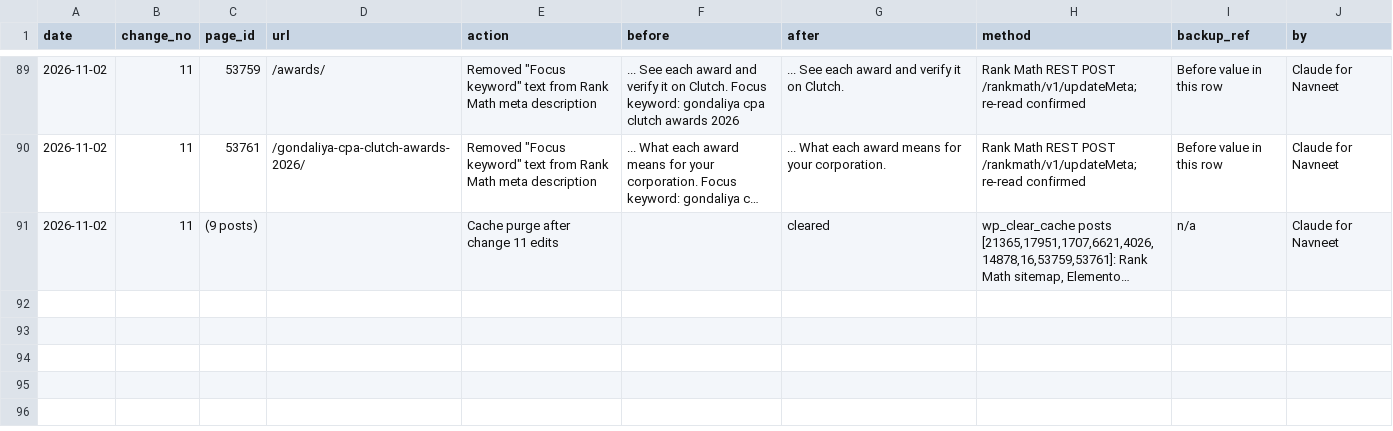
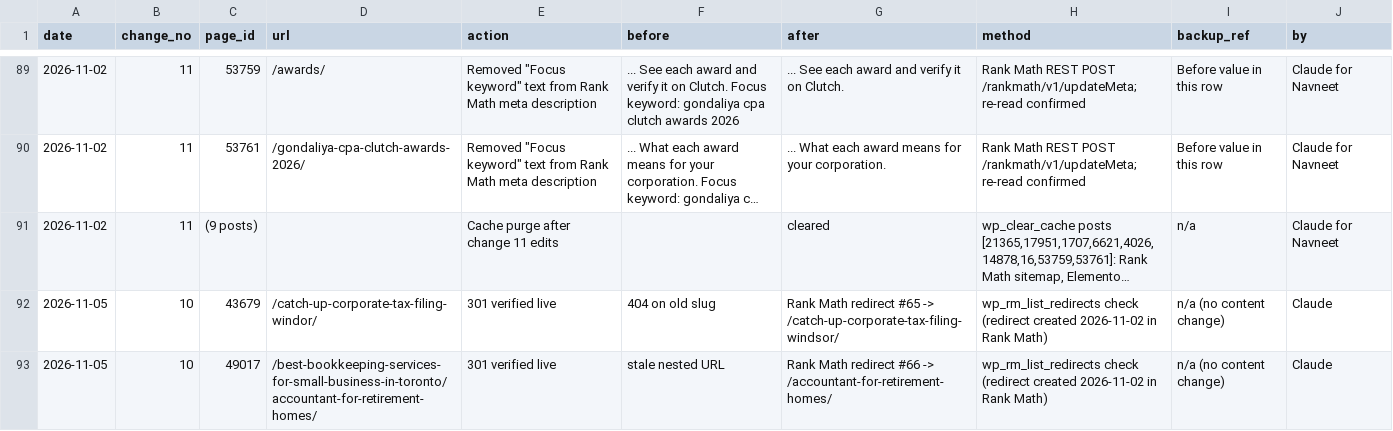
Before and after one commit to navneet-a11y/gondaliyacpa, a CSV file: seo-master-plan/CHANGE-LOG.csv, drawn as a sheet; only a part is shown, gaps mark what is left out; long unchanged cells end in …; the diff names each change by its address in the sheet, - before the commit and + after, or states it on an @@ line.

```diff
--- a/seo-master-plan/CHANGE-LOG.csv
+++ b/seo-master-plan/CHANGE-LOG.csv
+row 92: 2026-11-05 | 10 | 43679 | /catch-up-corporate-tax-filing-windor/ | 301 verified live | 404 on old slug | Rank Math redirect #65 -> /catch-up-corporate-tax-filing-windsor/ | wp_rm_list_redirects check (redirect created 2026-11-02 in Rank Math) | n/a (no content change) | Claude
+row 93: 2026-11-05 | 10 | 49017 | /best-bookkeeping-services-for-small-business-in-toronto/accountant-for-retirement-homes/ | 301 verified live | stale nested URL | Rank Math redirect #66 -> /accountant-for-retirement-homes/ | wp_rm_list_redirects check (redirect created 2026-11-02 in Rank Math) | n/a (no content change) | Claude
```
Also changed, not shown: astro/redirects.csv.
